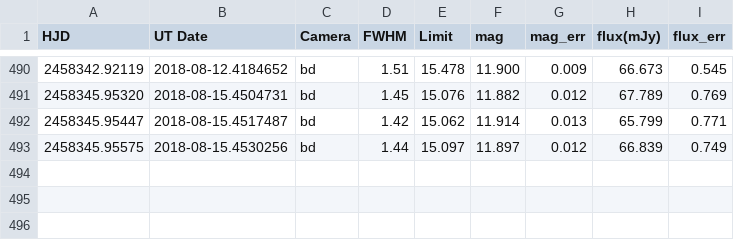
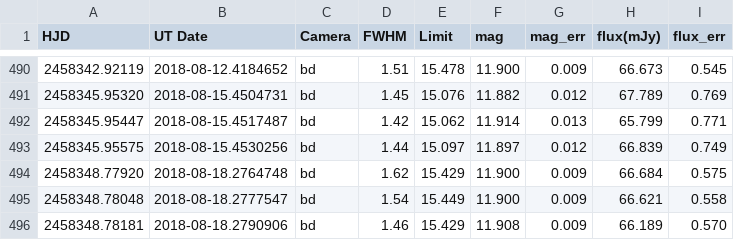
Before and after one commit to pdcarr/Boyajians_R, a CSV file: data/ASASSN_latest.csv, drawn as a sheet; only a part is shown, gaps mark what is left out.

Commit message:
ASASSN update 20 Aug 18

```diff
--- a/data/ASASSN_latest.csv
+++ b/data/ASASSN_latest.csv
@@ -493 +493,4 @@ HJD,UT Date,Camera,FWHM,Limit,mag,mag_err,flux(mJy),flux_err
 2458345.95575,2018-08-15.4530256,bd,1.44,15.097,11.897,0.012,66.839,0.749
+2458348.77920,2018-08-18.2764748,bd,1.62,15.429,11.900,0.009,66.684,0.575
+2458348.78048,2018-08-18.2777547,bd,1.54,15.449,11.900,0.009,66.621,0.558
+2458348.78181,2018-08-18.2790906,bd,1.46,15.429,11.908,0.009,66.189,0.570
```
